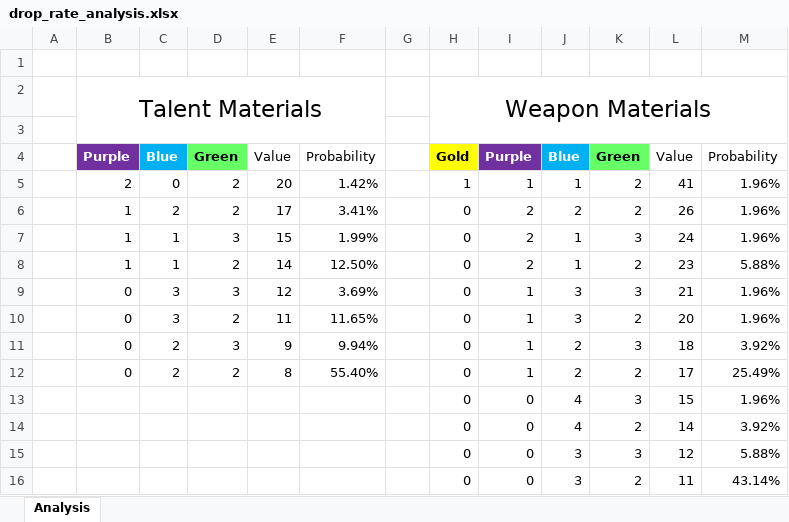
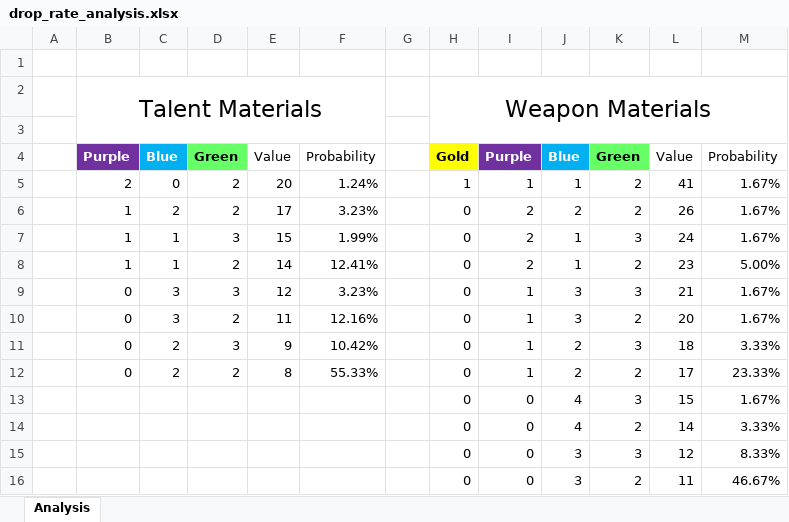
Before and after one commit to RaylaKurosaki1503/Genshin_Impact, an Excel workbook: Talent and Weapon Level-Up Material Drops/output/drop_rate_analysis.xlsx, sheet Analysis, drawn as a sheet; values as stored, in another font and other column widths than the file's, no borders; conditional formats not drawn; the diff names each change by its address in the sheet, - before the commit and + after, or states it on an @@ line.

Commit message:
Update drop_rate_analysis.xlsx

```diff
--- a/Talent and Weapon Level-Up Material Drops/output/drop_rate_analysis.xlsx (sheet Analysis)
+++ b/Talent and Weapon Level-Up Material Drops/output/drop_rate_analysis.xlsx (sheet Analysis)
-F5: 1.42%
+F5: 1.24%
-M5:M7: 1.96%
+M5:M7: 1.67%
-F6: 3.41%
+F6: 3.23%
-F8: 12.50%
+F8: 12.41%
-M8: 5.88%
+M8: 5.00%
-F9: 3.69%
+F9: 3.23%
-M9:M10: 1.96%
+M9:M10: 1.67%
-F10: 11.65%
+F10: 12.16%
-F11: 9.94%
+F11: 10.42%
-M11: 3.92%
+M11: 3.33%
-F12: 55.40%
+F12: 55.33%
-M12: 25.49%
+M12: 23.33%
-M13: 1.96%
+M13: 1.67%
-M14: 3.92%
+M14: 3.33%
-M15: 5.88%
+M15: 8.33%
-M16: 43.14%
+M16: 46.67%
```
